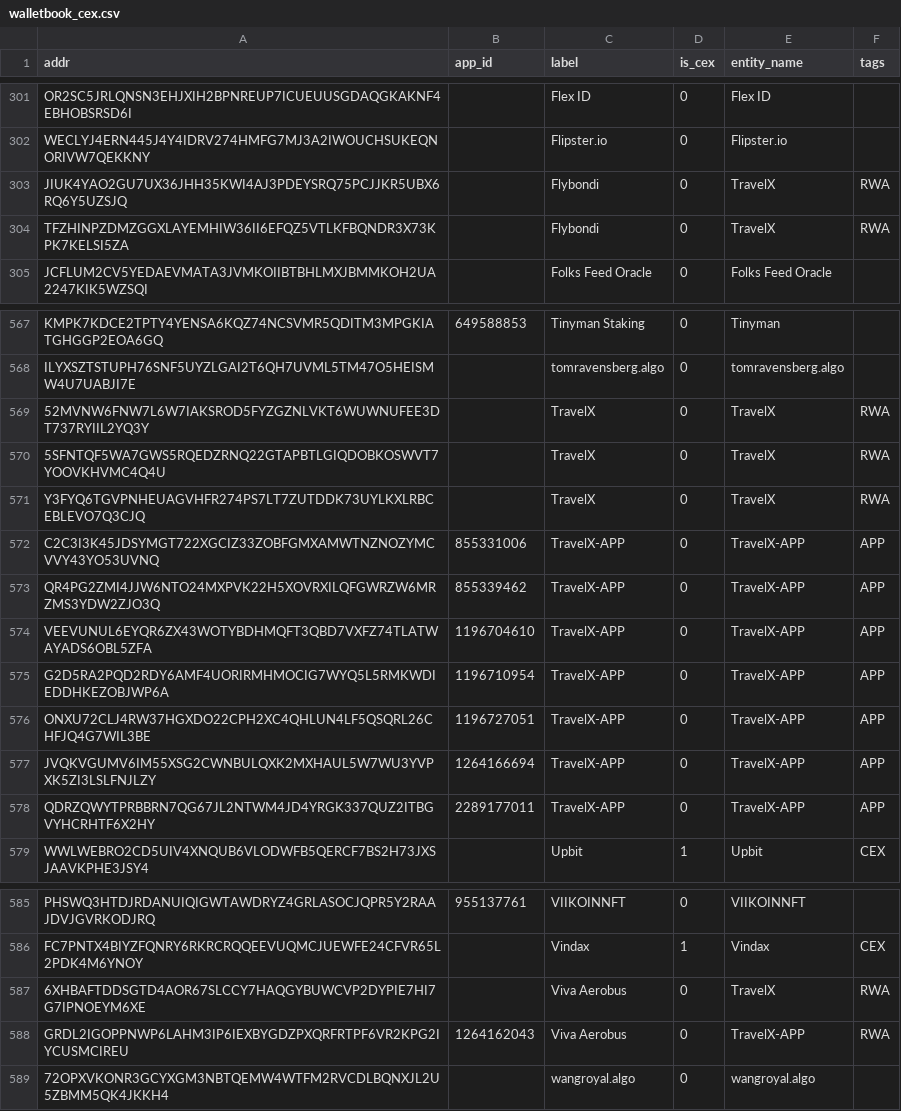
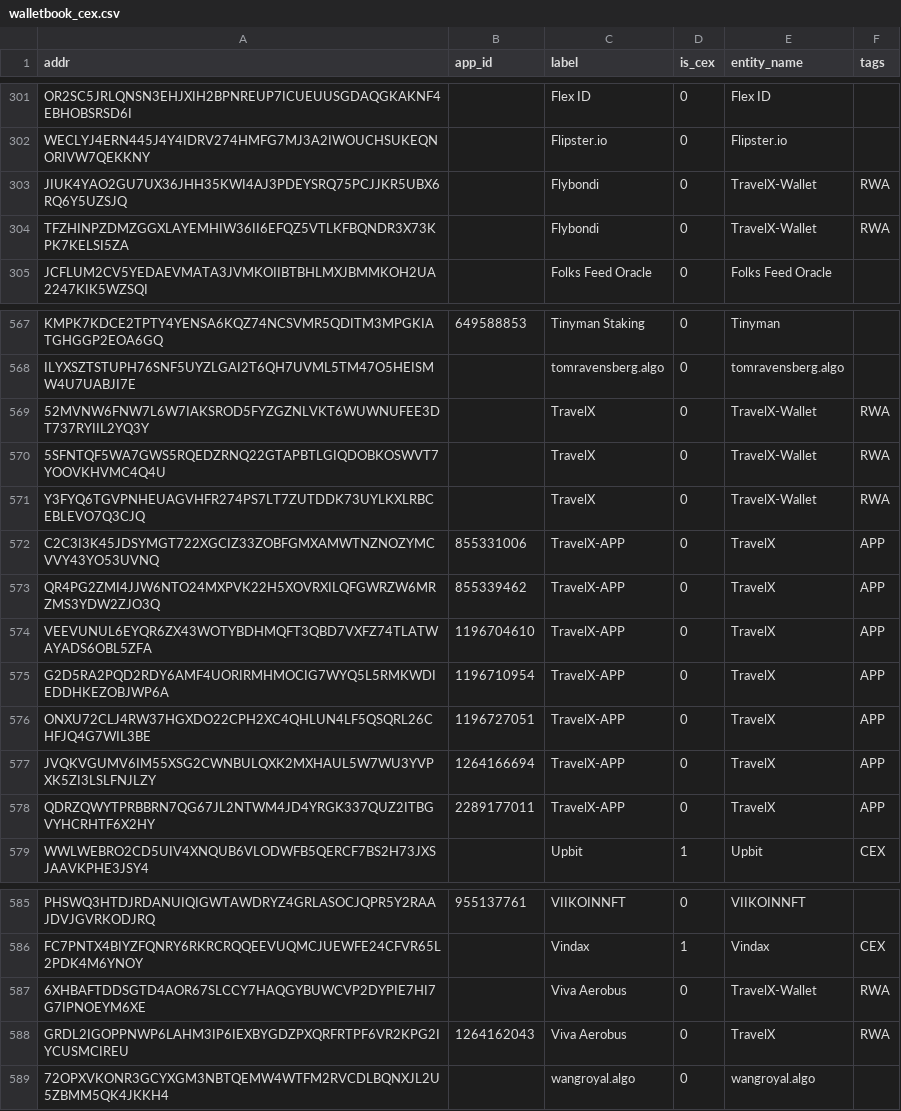
Before and after one commit to MarcLlopart/Algorand-CEX, a CSV file: data/walletbook_cex.csv, drawn as a sheet; only a part is shown, gaps mark what is left out.

Commit message:
TravelX updated names

```diff
--- a/data/walletbook_cex.csv
+++ b/data/walletbook_cex.csv
@@ -302,4 +302,4 @@ OR2SC5JRLQNSN3EHJXIH2BPNREUP7ICUEUUSGDAQGKAKNF4EBHOBSRSD6I,,Flex ID,0,Flex ID,
 WECLYJ4ERN445J4Y4IDRV274HMFG7MJ3A2IWOUCHSUKEQNORIVW7QEKKNY,,Flipster.io,0,Flipster.io,
-JIUK4YAO2GU7UX36JHH35KWI4AJ3PDEYSRQ75PCJJKR5UBX6RQ6Y5UZSJQ,,Flybondi,0,TravelX,RWA
-TFZHINPZDMZGGXLAYEMHIW36II6EFQZ5VTLKFBQNDR3X73KPK7KELSI5ZA,,Flybondi,0,TravelX,RWA
+JIUK4YAO2GU7UX36JHH35KWI4AJ3PDEYSRQ75PCJJKR5UBX6RQ6Y5UZSJQ,,Flybondi,0,TravelX-Wallet,RWA
+TFZHINPZDMZGGXLAYEMHIW36II6EFQZ5VTLKFBQNDR3X73KPK7KELSI5ZA,,Flybondi,0,TravelX-Wallet,RWA
 JCFLUM2CV5YEDAEVMATA3JVMKOIIBTBHLMXJBMMKOH2UA2247KIK5WZSQI,,Folks Feed Oracle,0,Folks Feed Oracle,
@@ -568,12 +568,12 @@ KMPK7KDCE2TPTY4YENSA6KQZ74NCSVMR5QDITM3MPGKIATGHGGP2EOA6GQ,649588853,Tinyman Sta
 ILYXSZTSTUPH76SNF5UYZLGAI2T6QH7UVML5TM47O5HEISMW4U7UABJI7E,,tomravensberg.algo,0,tomravensberg.algo,
-52MVNW6FNW7L6W7IAKSROD5FYZGZNLVKT6WUWNUFEE3DT737RYIIL2YQ3Y,,TravelX,0,TravelX,RWA
-5SFNTQF5WA7GWS5RQEDZRNQ22GTAPBTLGIQDOBKOSWVT7YOOVKHVMC4Q4U,,TravelX,0,TravelX,RWA
-Y3FYQ6TGVPNHEUAGVHFR274PS7LT7ZUTDDK73UYLKXLRBCEBLEVO7Q3CJQ,,TravelX,0,TravelX,RWA
-C2C3I3K45JDSYMGT722XGCIZ33ZOBFGMXAMWTNZNOZYMCVVY43YO53UVNQ,855331006,TravelX-APP,0,TravelX-APP,APP
-QR4PG2ZMI4JJW6NTO24MXPVK22H5XOVRXILQFGWRZW6MRZMS3YDW2ZJO3Q,855339462,TravelX-APP,0,TravelX-APP,APP
-VEEVUNUL6EYQR6ZX43WOTYBDHMQFT3QBD7VXFZ74TLATWAYADS6OBL5ZFA,1196704610,TravelX-APP,0,TravelX-APP,APP
-G2D5RA2PQD2RDY6AMF4UORIRMHMOCIG7WYQ5L5RMKWDIEDDHKEZOBJWP6A,1196710954,TravelX-APP,0,TravelX-APP,APP
-ONXU72CLJ4RW37HGXDO22CPH2XC4QHLUN4LF5QSQRL26CHFJQ4G7WIL3BE,1196727051,TravelX-APP,0,TravelX-APP,APP
-JVQKVGUMV6IM55XSG2CWNBULQXK2MXHAUL5W7WU3YVPXK5ZI3LSLFNJLZY,1264166694,TravelX-APP,0,TravelX-APP,APP
-QDRZQWYTPRBBRN7QG67JL2NTWM4JD4YRGK337QUZ2ITBGVYHCRHTF6X2HY,2289177011,TravelX-APP,0,TravelX-APP,APP
+52MVNW6FNW7L6W7IAKSROD5FYZGZNLVKT6WUWNUFEE3DT737RYIIL2YQ3Y,,TravelX,0,TravelX-Wallet,RWA
+5SFNTQF5WA7GWS5RQEDZRNQ22GTAPBTLGIQDOBKOSWVT7YOOVKHVMC4Q4U,,TravelX,0,TravelX-Wallet,RWA
+Y3FYQ6TGVPNHEUAGVHFR274PS7LT7ZUTDDK73UYLKXLRBCEBLEVO7Q3CJQ,,TravelX,0,TravelX-Wallet,RWA
+C2C3I3K45JDSYMGT722XGCIZ33ZOBFGMXAMWTNZNOZYMCVVY43YO53UVNQ,855331006,TravelX-APP,0,TravelX,APP
+QR4PG2ZMI4JJW6NTO24MXPVK22H5XOVRXILQFGWRZW6MRZMS3YDW2ZJO3Q,855339462,TravelX-APP,0,TravelX,APP
+VEEVUNUL6EYQR6ZX43WOTYBDHMQFT3QBD7VXFZ74TLATWAYADS6OBL5ZFA,1196704610,TravelX-APP,0,TravelX,APP
+G2D5RA2PQD2RDY6AMF4UORIRMHMOCIG7WYQ5L5RMKWDIEDDHKEZOBJWP6A,1196710954,TravelX-APP,0,TravelX,APP
+ONXU72CLJ4RW37HGXDO22CPH2XC4QHLUN4LF5QSQRL26CHFJQ4G7WIL3BE,1196727051,TravelX-APP,0,TravelX,APP
+JVQKVGUMV6IM55XSG2CWNBULQXK2MXHAUL5W7WU3YVPXK5ZI3LSLFNJLZY,1264166694,TravelX-APP,0,TravelX,APP
+QDRZQWYTPRBBRN7QG67JL2NTWM4JD4YRGK337QUZ2ITBGVYHCRHTF6X2HY,2289177011,TravelX-APP,0,TravelX,APP
 WWLWEBRO2CD5UIV4XNQUB6VLODWFB5QERCF7BS2H73JXSJAAVKPHE3JSY4,,Upbit,1,Upbit,CEX
@@ -586,4 +586,4 @@ PHSWQ3HTDJRDANUIQIGWTAWDRYZ4GRLASOCJQPR5Y2RAAJDVJGVRKODJRQ,955137761,VIIKOINNFT,
 FC7PNTX4BIYZFQNRY6RKRCRQQEEVUQMCJUEWFE24CFVR65L2PDK4M6YNOY,,Vindax,1,Vindax,CEX
-6XHBAFTDDSGTD4AOR67SLCCY7HAQGYBUWCVP2DYPIE7HI7G7IPNOEYM6XE,,Viva Aerobus,0,TravelX,RWA
-GRDL2IGOPPNWP6LAHM3IP6IEXBYGDZPXQRFRTPF6VR2KPG2IYCUSMCIREU,1264162043,Viva Aerobus,0,TravelX-APP,RWA
+6XHBAFTDDSGTD4AOR67SLCCY7HAQGYBUWCVP2DYPIE7HI7G7IPNOEYM6XE,,Viva Aerobus,0,TravelX-Wallet,RWA
+GRDL2IGOPPNWP6LAHM3IP6IEXBYGDZPXQRFRTPF6VR2KPG2IYCUSMCIREU,1264162043,Viva Aerobus,0,TravelX,RWA
 72OPXVKONR3GCYXGM3NBTQEMW4WTFM2RVCDLBQNXJL2U5ZBMM5QK4JKKH4,,wangroyal.algo,0,wangroyal.algo,
```
